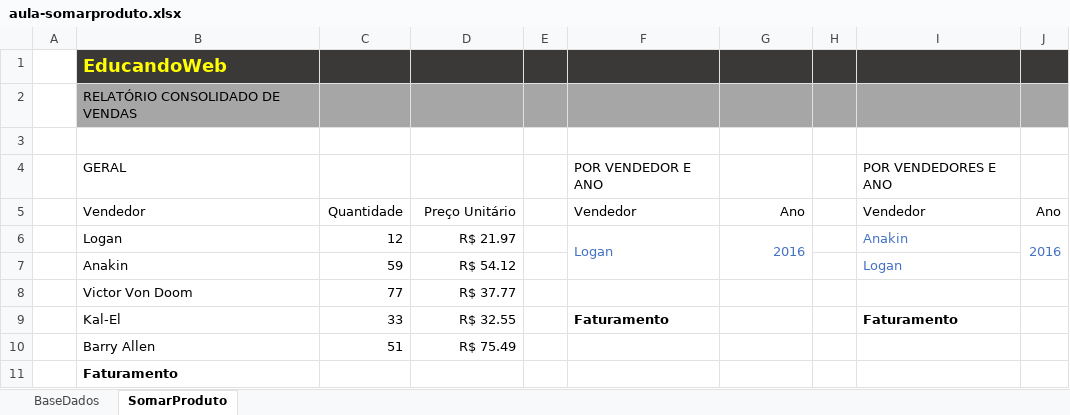
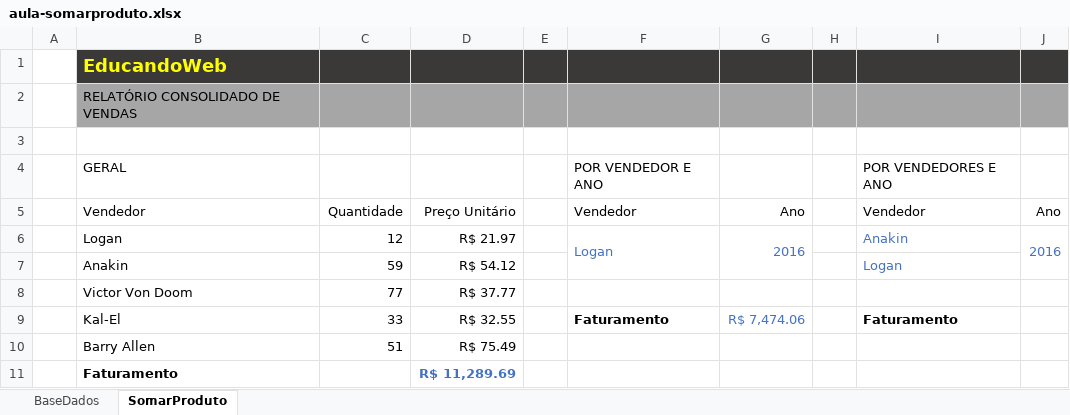
Before and after one commit to rafaelsouza1994/CursoExcel, an Excel workbook: Section 11/aula-somarproduto.xlsx, sheet SomarProduto, drawn as a sheet; values as stored, in another font and other column widths than the file's, no borders; the diff names each change by its address in the sheet, - before the commit and + after, or states it on an @@ line.

```diff
--- a/Section 11/aula-somarproduto.xlsx (sheet SomarProduto)
+++ b/Section 11/aula-somarproduto.xlsx (sheet SomarProduto)
-G9: (empty)
+G9: R$ 7,474.06
-D11: (empty)
+D11: R$ 11,289.69
```
Also changed, not shown: Section 11/aula-desloc-corresp.xlsx, Section 11/aula-financeiras.xlsx, 1 other file.
